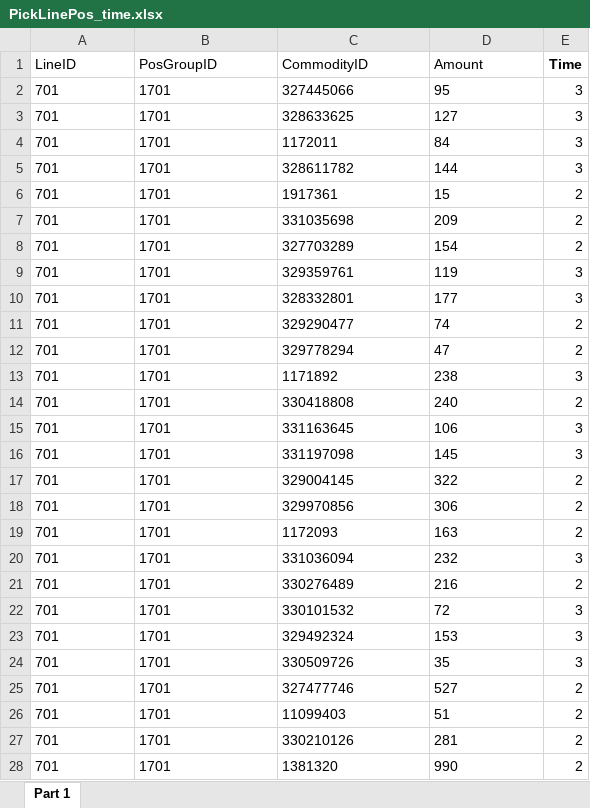
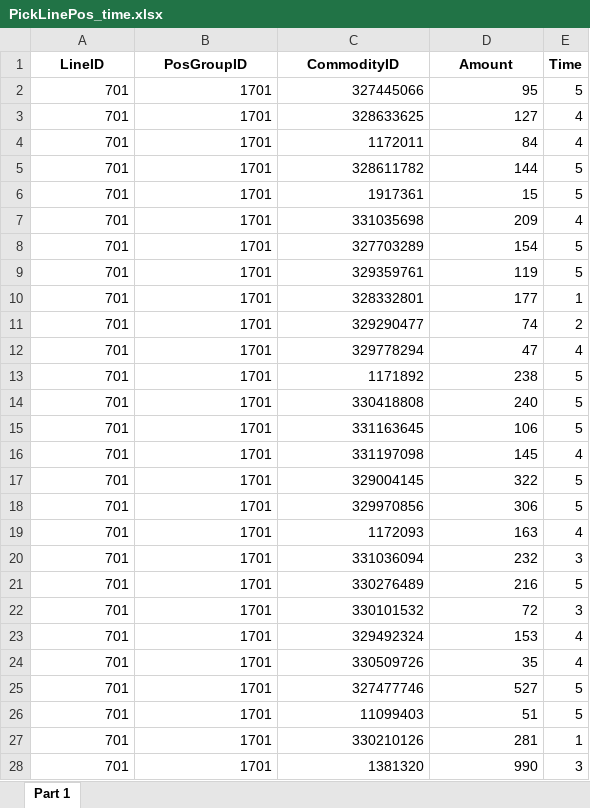
Before and after one commit to L-jiujiu/1108_surrogate_OrderSequence, an Excel workbook: Fa_data/PickLinePos_time.xlsx, sheet Part 1, drawn as a sheet; only a part is shown; values as stored, in another font and other column widths than the file's, no borders; the diff covers the shown part only; the diff names each change by its address in the sheet, - before the commit and + after, or states it on an @@ line.

```diff
--- a/Fa_data/PickLinePos_time.xlsx (sheet Part 1)
+++ b/Fa_data/PickLinePos_time.xlsx (sheet Part 1)
@@ A1:D1 bold: off → on, alignment: left → center @@
-A2:D28 alignment: left
+A2:D28 alignment: right
-E2 (Time): 3
+E2 (Time): 5
-E3:E4 (Time): 3
+E3:E4 (Time): 4
-E5 (Time): 3
+E5 (Time): 5
-E6 (Time): 2
+E6 (Time): 5
-E7 (Time): 2
+E7 (Time): 4
-E8 (Time): 2
+E8 (Time): 5
-E9 (Time): 3
+E9 (Time): 5
-E10 (Time): 3
+E10 (Time): 1
-E12 (Time): 2
+E12 (Time): 4
-E13 (Time): 3
+E13 (Time): 5
-E14 (Time): 2
+E14 (Time): 5
-E15 (Time): 3
+E15 (Time): 5
-E16 (Time): 3
+E16 (Time): 4
-E17:E18 (Time): 2
+E17:E18 (Time): 5
-E19 (Time): 2
+E19 (Time): 4
-E21 (Time): 2
+E21 (Time): 5
-E23:E24 (Time): 3
+E23:E24 (Time): 4
-E25:E26 (Time): 2
+E25:E26 (Time): 5
-E27 (Time): 2
+E27 (Time): 1
-E28 (Time): 2
+E28 (Time): 3
```
Also changed, not shown: 195 edited cells and cell formats elsewhere in this sheet, Fa_data/OrderPickDetail.xlsx, Results/OrderSequence.xlsx, 20 other files.
